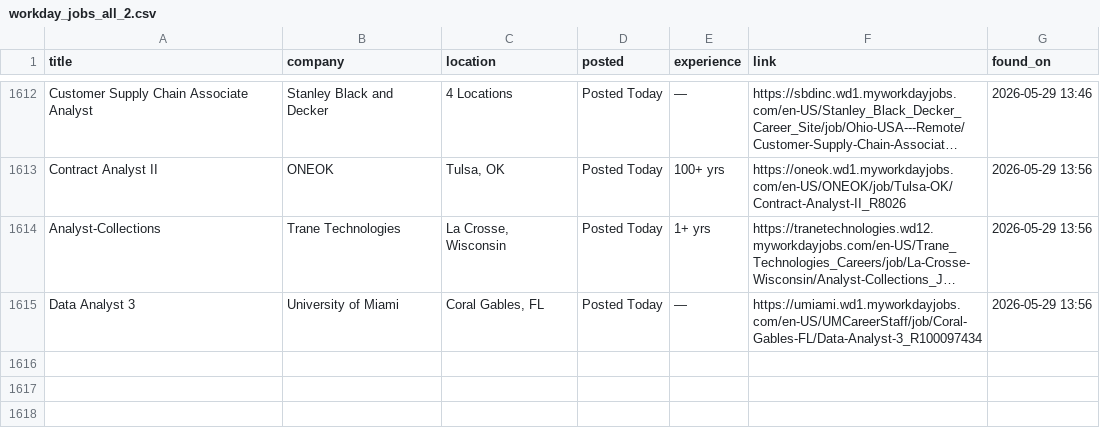
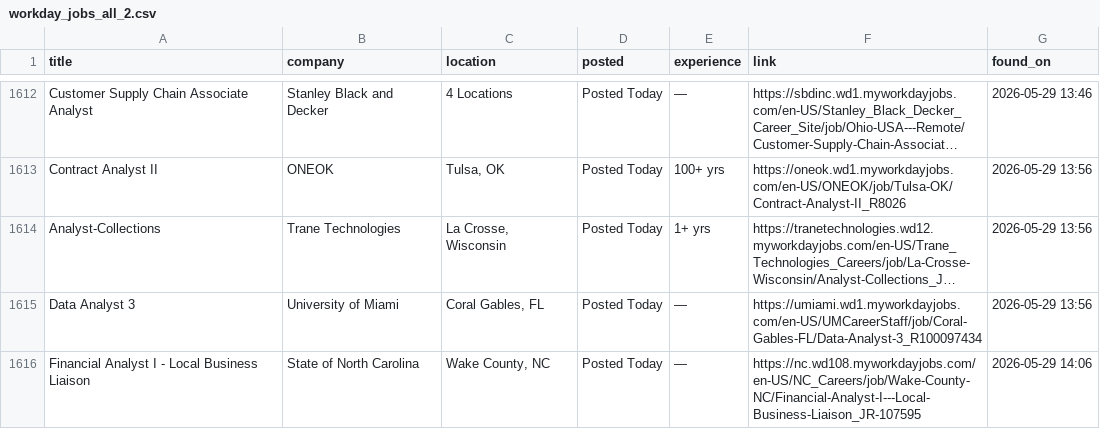
Before and after one commit to OzSpidey/Job_Automation, a CSV file: csv/workday_jobs_all_2.csv, drawn as a sheet; only a part is shown, gaps mark what is left out; long unchanged cells end in …; the diff names each change by its address in the sheet, - before the commit and + after, or states it on an @@ line.

```diff
--- a/csv/workday_jobs_all_2.csv
+++ b/csv/workday_jobs_all_2.csv
+row 1616: Financial Analyst I - Local Business Liaison | State of North Carolina | Wake County, NC | Posted Today | — | https://nc.wd108.myworkdayjobs.com/en-US/NC_Careers/job/Wake-County-NC/Financial-Analyst-I---Local-Business-Liaison_JR-107595 | 2026-05-29 14:06
```
Also changed, not shown: 1 other file.
